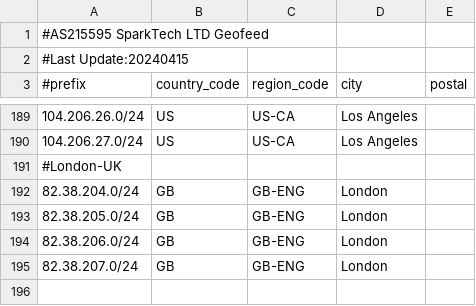
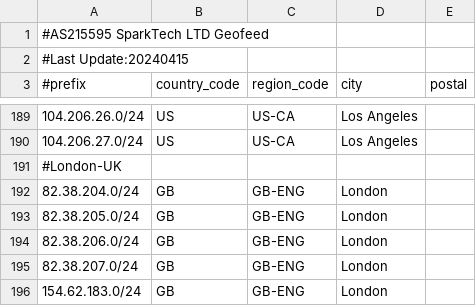
Before and after one commit to SparktTech/sparktech-geofeed, a CSV file: sparktech-geofeed.csv, drawn as a sheet; only a part is shown, gaps mark what is left out; the diff names each change by its address in the sheet, - before the commit and + after, or states it on an @@ line.

Commit message:
Update sparktech-geofeed.csv

```diff
--- a/sparktech-geofeed.csv
+++ b/sparktech-geofeed.csv
+row 196: 154.62.183.0/24 | GB | GB-ENG | London
```
